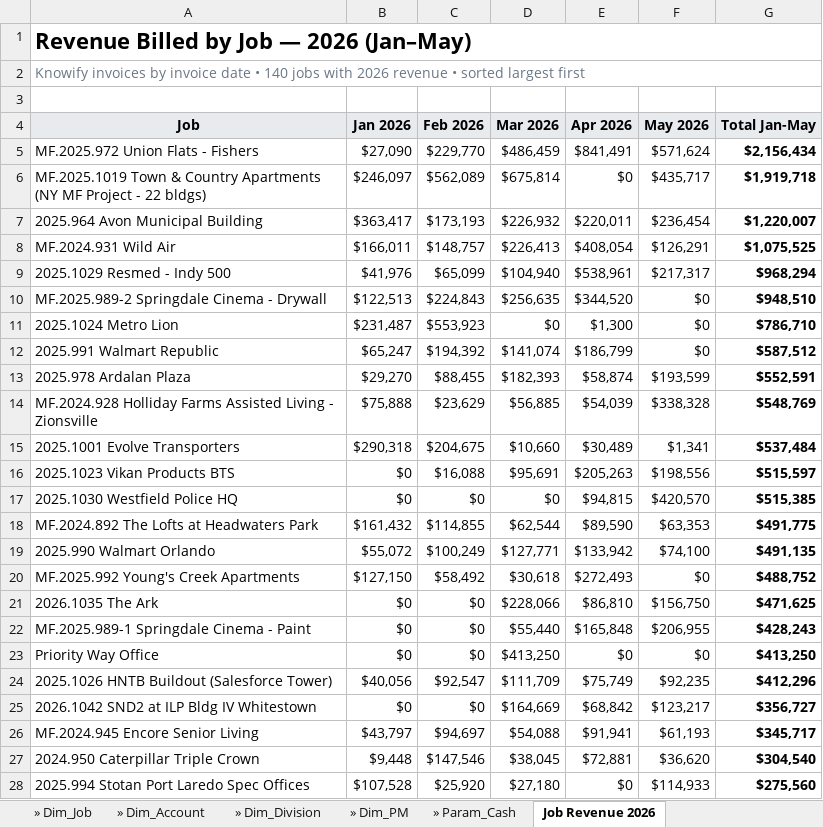
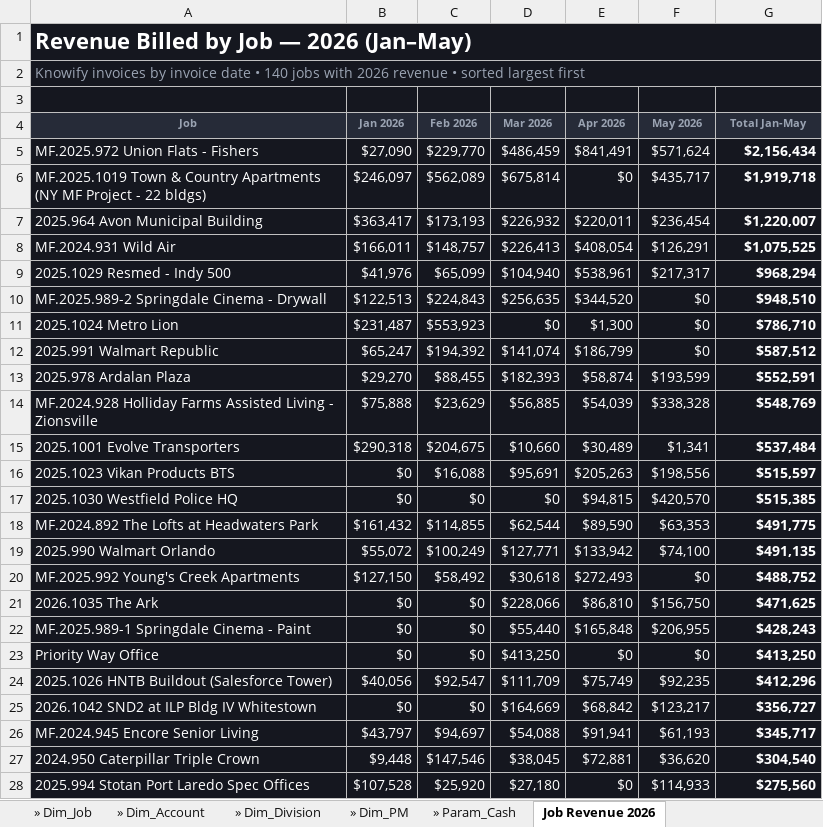
Before and after one commit to hjohnson-bot/refactored-winner, an Excel workbook: mdg-powerbi/output/MDG_Executive_Dashboard.xlsx, sheet Job Revenue 2026, drawn as a sheet; only a part is shown; values as stored, in another font and other column widths than the file's, no borders; conditional formats not drawn; the diff covers the shown part only; the diff names each change by its address in the sheet, - before the commit and + after, or states it on an @@ line.

```diff
--- a/mdg-powerbi/output/MDG_Executive_Dashboard.xlsx (sheet Job Revenue 2026)
+++ b/mdg-powerbi/output/MDG_Executive_Dashboard.xlsx (sheet Job Revenue 2026)
-A1:G3 fill: none
+A1:G3 fill: #15171F
-A1 text colour: black
+A1 text colour: #FFFFFF
-A2 text colour: #6B7785
+A2 text colour: #9AA3B2
@@ A4:G4 fill: #E8EBEE → #262B38, text colour: black → #9AA3B2, text size: smaller @@
@@ A5:G28 fill: none → #15171F, text colour: black → #FFFFFF @@
```
Also changed, not shown: cell formats elsewhere in this sheet, sheet Project Tracker, sheet AP Aging, sheet Command Center, sheet AR Aging, sheet P&L, sheet WIP & Profit Fade, 17 more sheets, charts or pictures, 6 other files.
